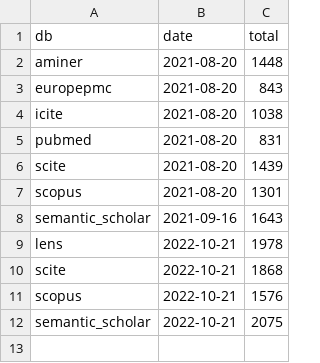
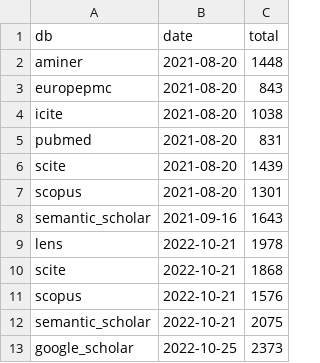
Before and after one commit to DiseaseOntology/assessing_DO_use, a CSV file: data/citedby/counts/ISB-citedby_counts-manual_smry.csv, drawn as a sheet; the diff names each change by its address in the sheet, - before the commit and + after, or states it on an @@ line.

```diff
--- a/data/citedby/counts/ISB-citedby_counts-manual_smry.csv
+++ b/data/citedby/counts/ISB-citedby_counts-manual_smry.csv
+row 13: google_scholar | 2022-10-25 | 2373
```
Also changed, not shown: data/citedby/counts/ISB-citedby_counts-manual.csv, 1 other file.
